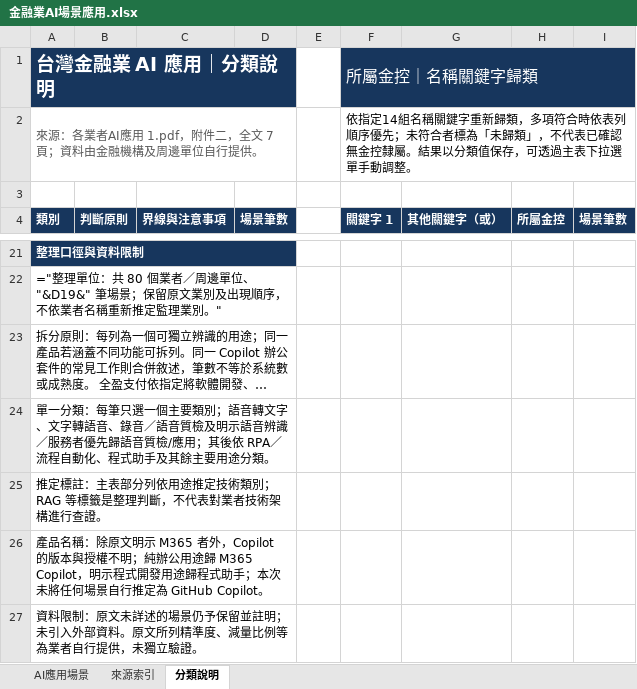
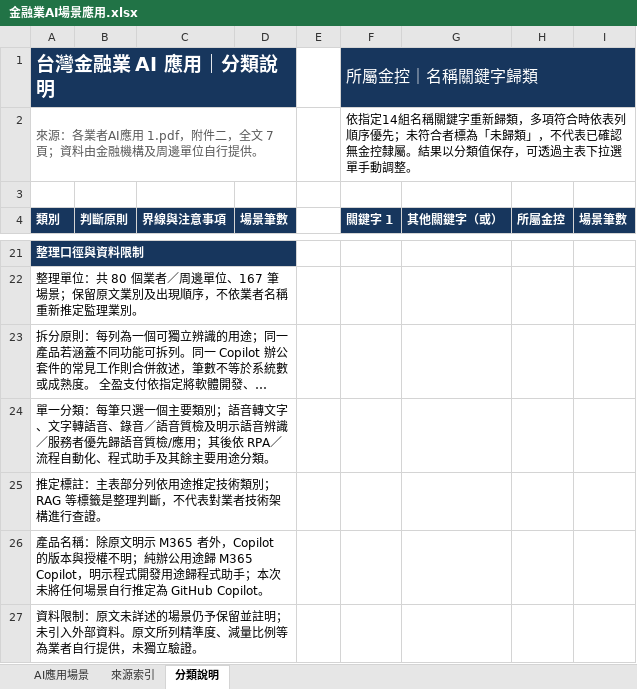
Before and after one commit to dewey1204/tw-financial-ai-race, an Excel workbook: 金融業AI場景應用.xlsx, sheet 分類說明, drawn as a sheet; only a part is shown, gaps mark what is left out; long unchanged cells end in …; values as stored, in another font and other column widths than the file's, no borders; formulas without a stored value are shown as written; the diff covers the shown part only; the diff names each change by its address in the sheet, - before the commit and + after, or states it on an @@ line.

```diff
--- a/金融業AI場景應用.xlsx (sheet 分類說明)
+++ b/金融業AI場景應用.xlsx (sheet 分類說明)
-A22 (類別): ="整理單位：共 80 個業者／周邊單位、"&D19&" 筆場景；保留原文業別及出現順序，不依業者名稱重新推定監理業別。"
+A22 (類別): 整理單位：共 80 個業者／周邊單位、167 筆場景；保留原文業別及出現順序，不依業者名稱重新推定監理業別。
```
Also changed, not shown: 32 edited cells elsewhere in this sheet, sheet 來源索引, sheet AI應用場景.
